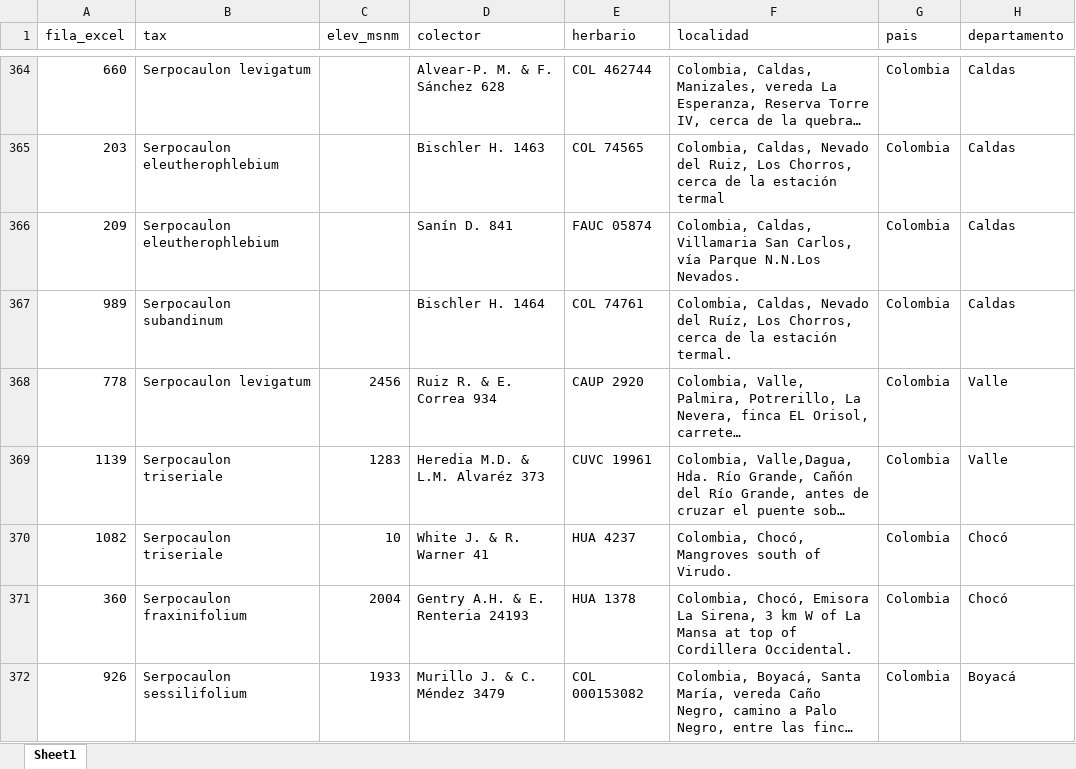
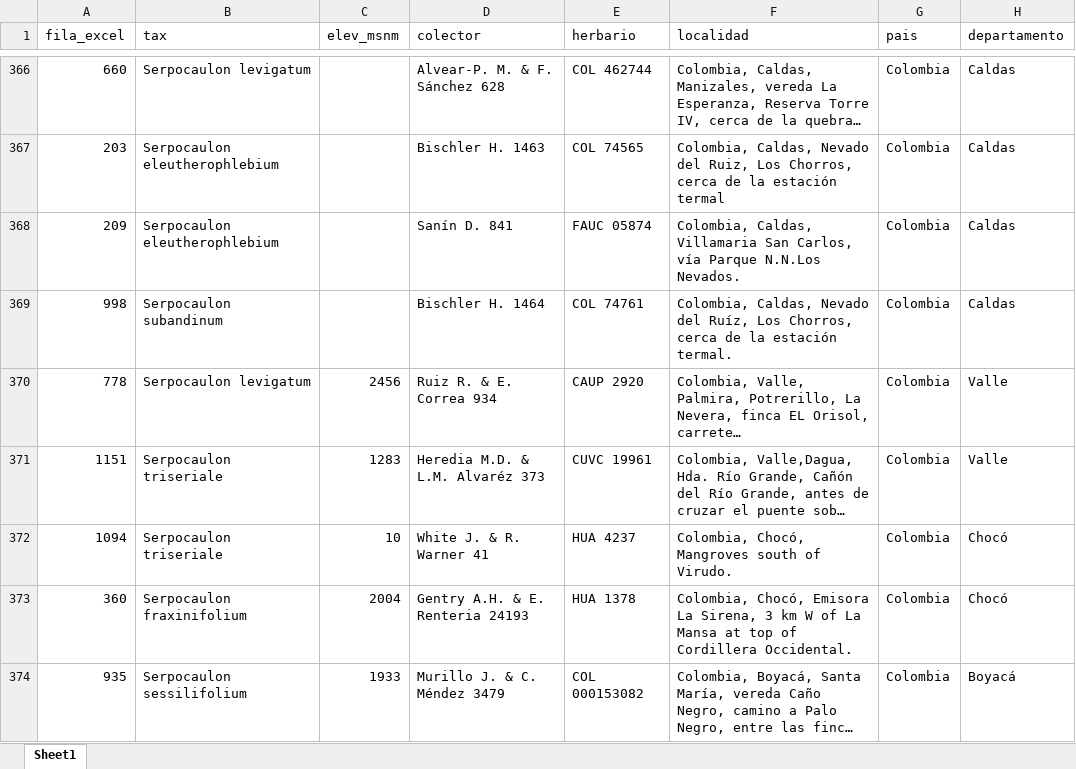
Before and after one commit to Veronicabc-max/SerpocaulonAssessment, an Excel workbook: resultados/ConR/criterioB/registros_en_areas_protegidas.xlsx, sheet Sheet1, drawn as a sheet; only a part is shown, gaps mark what is left out; long unchanged cells end in …; values as stored, in another font and other column widths than the file's, no cell formats; addresses are those after the commit; the diff covers the shown part only; the diff names each change by its address in the sheet, - before the commit and + after, or states it on an @@ line.

Commit message:
resultados conR

```diff
--- a/resultados/ConR/criterioB/registros_en_areas_protegidas.xlsx (sheet Sheet1)
+++ b/resultados/ConR/criterioB/registros_en_areas_protegidas.xlsx (sheet Sheet1)
-A369 (fila_excel): 989
+A369 (fila_excel): 998
-A371 (fila_excel): 1139
+A371 (fila_excel): 1151
-A372 (fila_excel): 1082
+A372 (fila_excel): 1094
-A374 (fila_excel): 926
+A374 (fila_excel): 935
```
Also changed, not shown: 4 added rows and 152 edited cells elsewhere in this sheet, cell formats, resultados/ConR/criterioB/resumen_parametros_ConR.xlsx, 11 other files.
